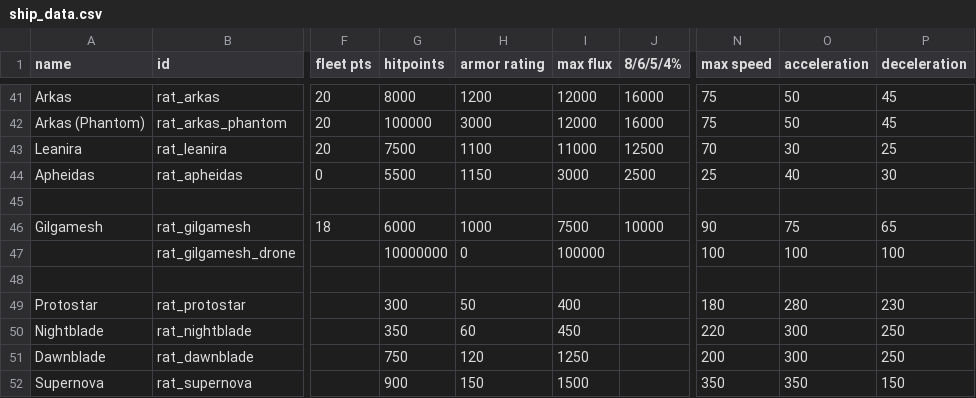
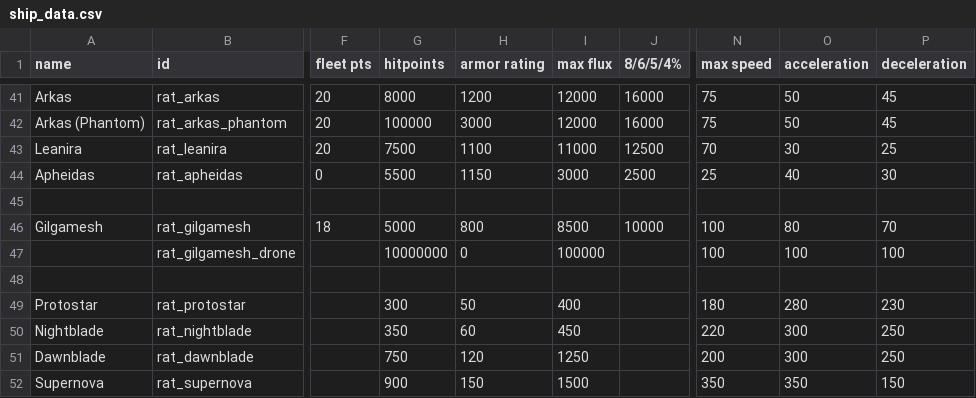
Before and after one commit to Lukas22041/Random-Assortment-of-Things, a CSV file: data/hulls/ship_data.csv, drawn as a sheet; only a part is shown, gaps mark what is left out; the diff names each change by its address in the sheet, - before the commit and + after, or states it on an @@ line.

```diff
--- a/data/hulls/ship_data.csv
+++ b/data/hulls/ship_data.csv
-G46 (hitpoints): 6000
+G46 (hitpoints): 5000
-H46 (armor rating): 1000
+H46 (armor rating): 800
-I46 (max flux): 7500
+I46 (max flux): 8500
-N46 (max speed): 90
+N46 (max speed): 100
-O46 (acceleration): 75
+O46 (acceleration): 80
-P46 (deceleration): 65
+P46 (deceleration): 70
```
Also changed, not shown: data/hullmods/hull_mods.csv, 8 other files.
